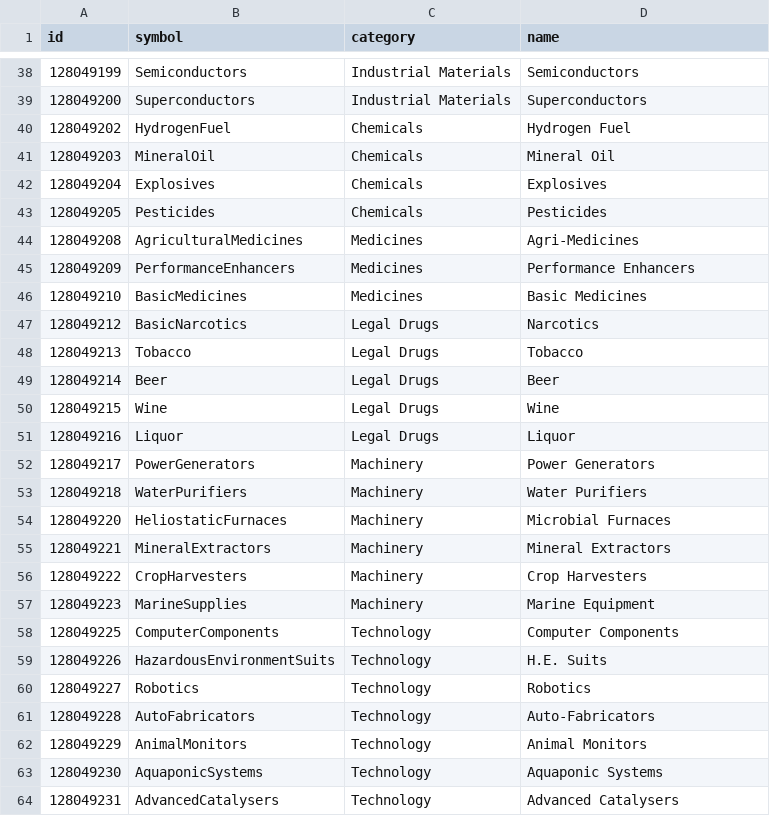
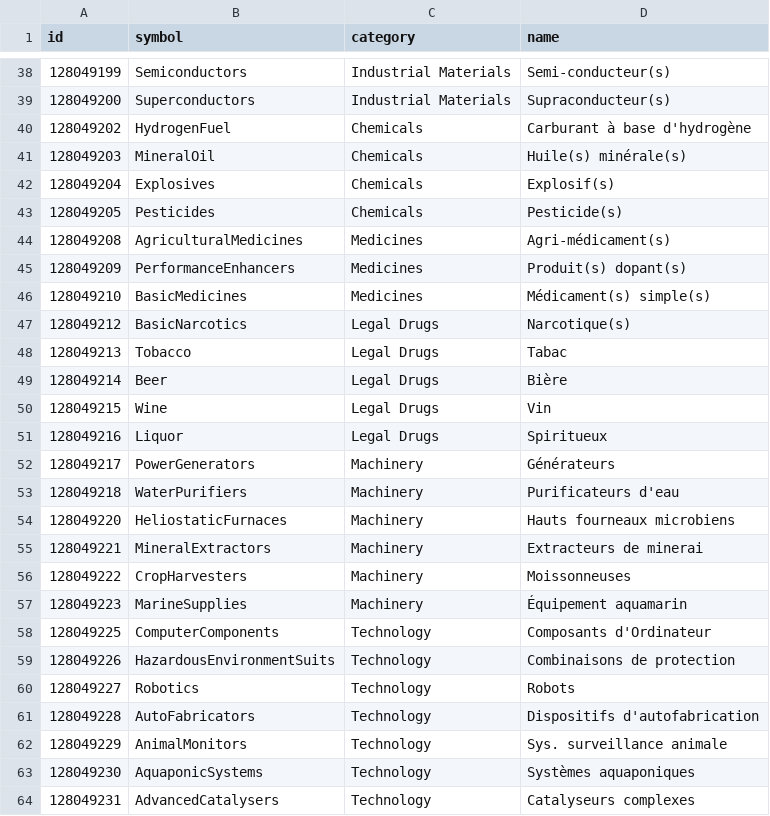
Before and after one commit to aussig/BGS-Tally, a CSV file: data/L10n/fr.commodity.csv, drawn as a sheet; only a part is shown, gaps mark what is left out; the diff covers the shown part only.

Commit message:
New translations commodity.csv (French)

```diff
--- a/data/L10n/fr.commodity.csv
+++ b/data/L10n/fr.commodity.csv
@@ -38,27 +38,27 @@
-"128049199","Semiconductors","Industrial Materials","Semiconductors"
-"128049200","Superconductors","Industrial Materials","Superconductors"
-"128049202","HydrogenFuel","Chemicals","Hydrogen Fuel"
-"128049203","MineralOil","Chemicals","Mineral Oil"
-"128049204","Explosives","Chemicals","Explosives"
-"128049205","Pesticides","Chemicals","Pesticides"
-"128049208","AgriculturalMedicines","Medicines","Agri-Medicines"
-"128049209","PerformanceEnhancers","Medicines","Performance Enhancers"
-"128049210","BasicMedicines","Medicines","Basic Medicines"
-"128049212","BasicNarcotics","Legal Drugs","Narcotics"
-"128049213","Tobacco","Legal Drugs","Tobacco"
-"128049214","Beer","Legal Drugs","Beer"
-"128049215","Wine","Legal Drugs","Wine"
-"128049216","Liquor","Legal Drugs","Liquor"
-"128049217","PowerGenerators","Machinery","Power Generators"
-"128049218","WaterPurifiers","Machinery","Water Purifiers"
-"128049220","HeliostaticFurnaces","Machinery","Microbial Furnaces"
-"128049221","MineralExtractors","Machinery","Mineral Extractors"
-"128049222","CropHarvesters","Machinery","Crop Harvesters"
-"128049223","MarineSupplies","Machinery","Marine Equipment"
-"128049225","ComputerComponents","Technology","Computer Components"
-"128049226","HazardousEnvironmentSuits","Technology","H.E. Suits"
-"128049227","Robotics","Technology","Robotics"
-"128049228","AutoFabricators","Technology","Auto-Fabricators"
-"128049229","AnimalMonitors","Technology","Animal Monitors"
-"128049230","AquaponicSystems","Technology","Aquaponic Systems"
-"128049231","AdvancedCatalysers","Technology","Advanced Catalysers"
+"128049199","Semiconductors","Industrial Materials","Semi-conducteur(s)"
+"128049200","Superconductors","Industrial Materials","Supraconducteur(s)"
+"128049202","HydrogenFuel","Chemicals","Carburant à base d'hydrogène"
+"128049203","MineralOil","Chemicals","Huile(s) minérale(s)"
+"128049204","Explosives","Chemicals","Explosif(s)"
+"128049205","Pesticides","Chemicals","Pesticide(s)"
+"128049208","AgriculturalMedicines","Medicines","Agri-médicament(s)"
+"128049209","PerformanceEnhancers","Medicines","Produit(s) dopant(s)"
+"128049210","BasicMedicines","Medicines","Médicament(s) simple(s)"
+"128049212","BasicNarcotics","Legal Drugs","Narcotique(s)"
+"128049213","Tobacco","Legal Drugs","Tabac"
+"128049214","Beer","Legal Drugs","Bière"
+"128049215","Wine","Legal Drugs","Vin"
+"128049216","Liquor","Legal Drugs","Spiritueux"
+"128049217","PowerGenerators","Machinery","Générateurs"
+"128049218","WaterPurifiers","Machinery","Purificateurs d'eau"
+"128049220","HeliostaticFurnaces","Machinery","Hauts fourneaux microbiens"
+"128049221","MineralExtractors","Machinery","Extracteurs de minerai"
+"128049222","CropHarvesters","Machinery","Moissonneuses"
+"128049223","MarineSupplies","Machinery","Équipement aquamarin"
+"128049225","ComputerComponents","Technology","Composants d'Ordinateur"
+"128049226","HazardousEnvironmentSuits","Technology","Combinaisons de protection"
+"128049227","Robotics","Technology","Robots"
+"128049228","AutoFabricators","Technology","Dispositifs d'autofabrication"
+"128049229","AnimalMonitors","Technology","Sys. surveillance animale"
+"128049230","AquaponicSystems","Technology","Systèmes aquaponiques"
+"128049231","AdvancedCatalysers","Technology","Catalyseurs complexes"
```
Also changed, not shown: 157 edited cells elsewhere in this file.
